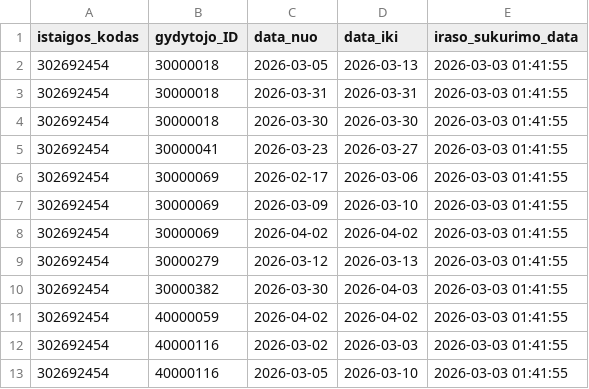
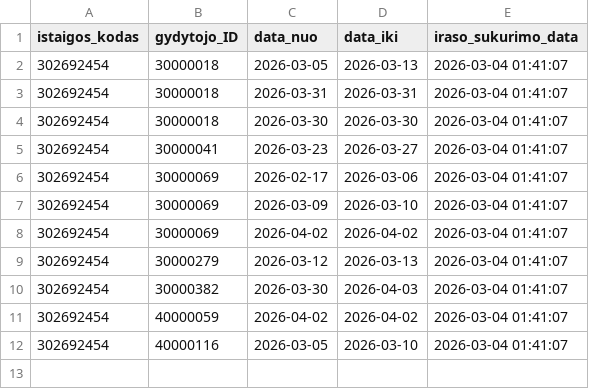
Before and after one commit to vilnius/VMKL, a CSV file: 302692454_doctors_excluded.csv, drawn as a sheet.

```diff
--- a/302692454_doctors_excluded.csv
+++ b/302692454_doctors_excluded.csv
@@ -1,13 +1,12 @@
 istaigos_kodas;gydytojo_ID;data_nuo;data_iki;iraso_sukurimo_data
-302692454;30000018;2026-03-05;2026-03-13;2026-03-03 01:41:55
-302692454;30000018;2026-03-31;2026-03-31;2026-03-03 01:41:55
-302692454;30000018;2026-03-30;2026-03-30;2026-03-03 01:41:55
-302692454;30000041;2026-03-23;2026-03-27;2026-03-03 01:41:55
-302692454;30000069;2026-02-17;2026-03-06;2026-03-03 01:41:55
-302692454;30000069;2026-03-09;2026-03-10;2026-03-03 01:41:55
-302692454;30000069;2026-04-02;2026-04-02;2026-03-03 01:41:55
-302692454;30000279;2026-03-12;2026-03-13;2026-03-03 01:41:55
-302692454;30000382;2026-03-30;2026-04-03;2026-03-03 01:41:55
-302692454;40000059;2026-04-02;2026-04-02;2026-03-03 01:41:55
-302692454;40000116;2026-03-02;2026-03-03;2026-03-03 01:41:55
-302692454;40000116;2026-03-05;2026-03-10;2026-03-03 01:41:55
+302692454;30000018;2026-03-05;2026-03-13;2026-03-04 01:41:07
+302692454;30000018;2026-03-31;2026-03-31;2026-03-04 01:41:07
+302692454;30000018;2026-03-30;2026-03-30;2026-03-04 01:41:07
+302692454;30000041;2026-03-23;2026-03-27;2026-03-04 01:41:07
+302692454;30000069;2026-02-17;2026-03-06;2026-03-04 01:41:07
+302692454;30000069;2026-03-09;2026-03-10;2026-03-04 01:41:07
+302692454;30000069;2026-04-02;2026-04-02;2026-03-04 01:41:07
+302692454;30000279;2026-03-12;2026-03-13;2026-03-04 01:41:07
+302692454;30000382;2026-03-30;2026-04-03;2026-03-04 01:41:07
+302692454;40000059;2026-04-02;2026-04-02;2026-03-04 01:41:07
+302692454;40000116;2026-03-05;2026-03-10;2026-03-04 01:41:07
```
Also changed, not shown: 302692454_family_doctors_list.csv, 302692454_family_doctors_visits_hours.csv, 1 other file.
